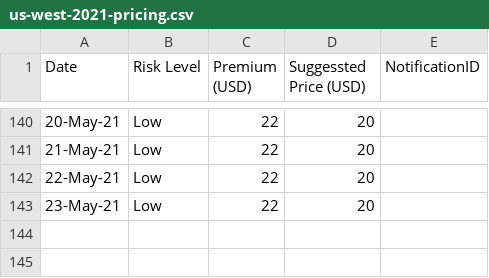
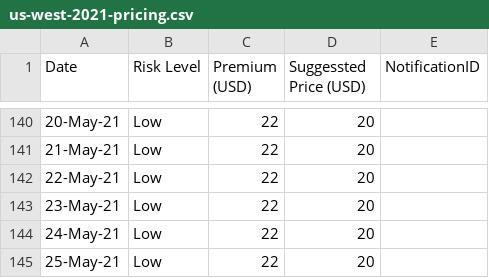
Before and after one commit to earling/us-west, a CSV file: us-west-2021-pricing.csv, drawn as a sheet; only a part is shown, gaps mark what is left out; the diff names each change by its address in the sheet, - before the commit and + after, or states it on an @@ line.

Commit message:
25-May-21,Low,22,20,

```diff
--- a/us-west-2021-pricing.csv
+++ b/us-west-2021-pricing.csv
+row 144: 24-May-21 | Low | 22 | 20
+row 145: 25-May-21 | Low | 22 | 20
```
